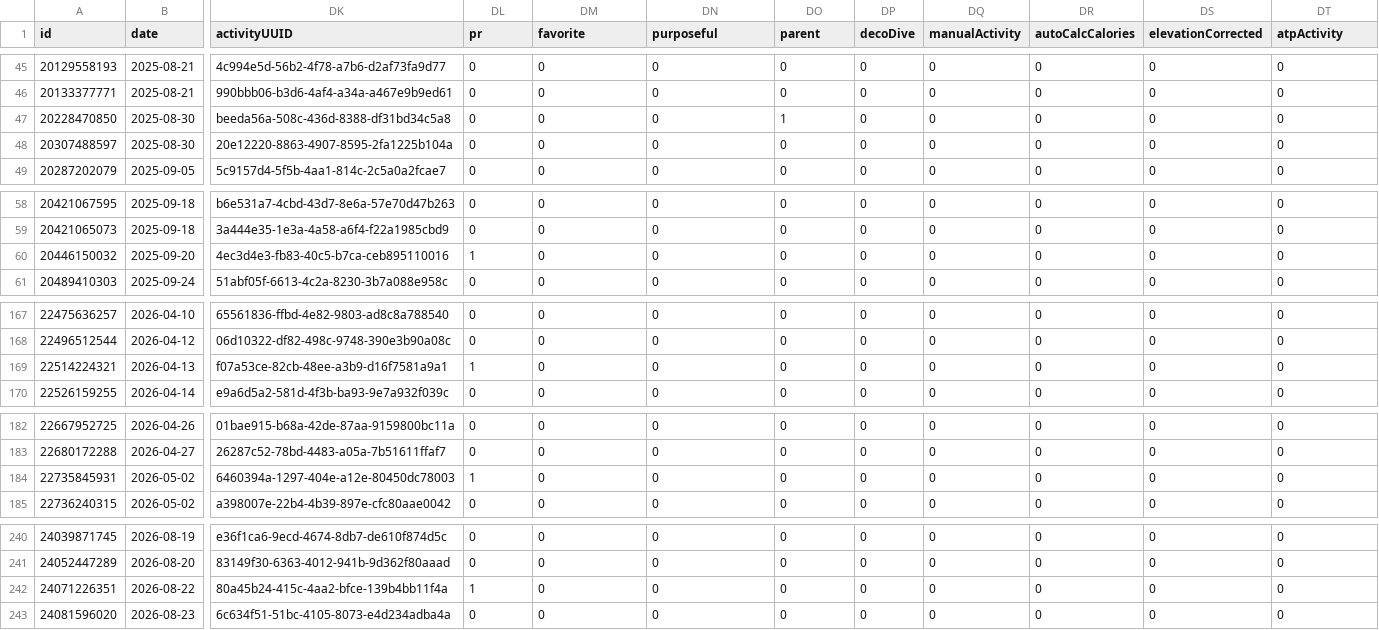
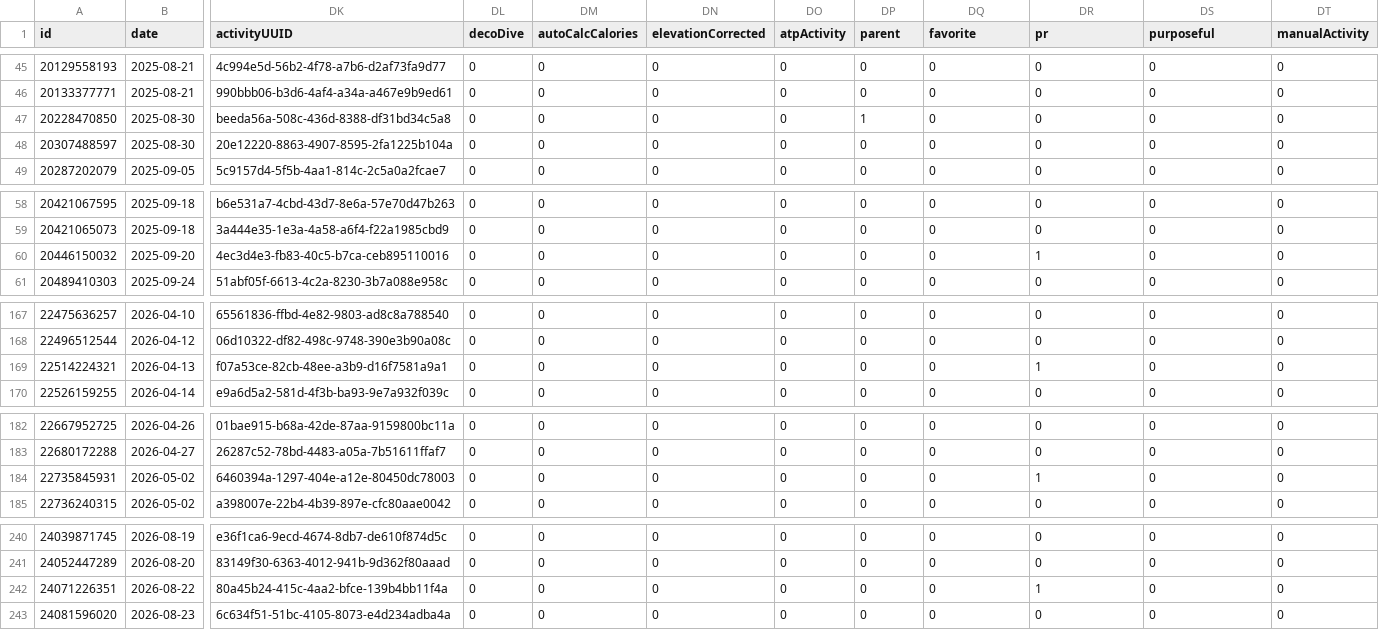
Before and after one commit to nicolasmahut-ui/garmin-data-frere, a CSV file: activites.csv, drawn as a sheet; only a part is shown, gaps mark what is left out; the diff covers the shown part only; the diff names each change by its address in the sheet, - before the commit and + after, or states it on an @@ line.

```diff
--- a/activites.csv
+++ b/activites.csv
-DL1: pr
+DL1: decoDive
-DM1: favorite
+DM1: autoCalcCalories
-DN1: purposeful
+DN1: elevationCorrected
-DO1: parent
+DO1: atpActivity
-DP1: decoDive
+DP1: parent
-DQ1: manualActivity
+DQ1: favorite
-DR1: autoCalcCalories
+DR1: pr
-DS1: elevationCorrected
+DS1: purposeful
-DT1: atpActivity
+DT1: manualActivity
-DO47 (atpActivity): 1
+DO47 (atpActivity): 0
-DP47 (parent): 0
+DP47 (parent): 1
-DL60 (decoDive): 1
+DL60 (decoDive): 0
-DR60 (pr): 0
+DR60 (pr): 1
-DL169 (decoDive): 1
+DL169 (decoDive): 0
-DR169 (pr): 0
+DR169 (pr): 1
-DL184 (decoDive): 1
+DL184 (decoDive): 0
-DR184 (pr): 0
+DR184 (pr): 1
-DL242 (decoDive): 1
+DL242 (decoDive): 0
-DR242 (pr): 0
+DR242 (pr): 1
```
Also changed, not shown: 16 edited cells elsewhere in this file.
